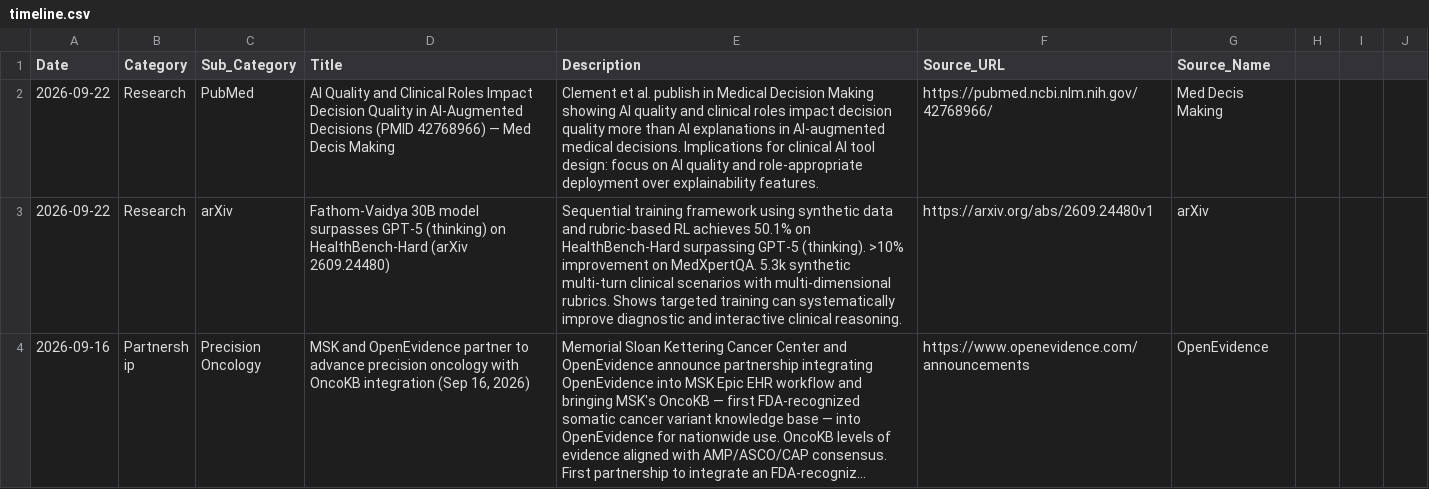
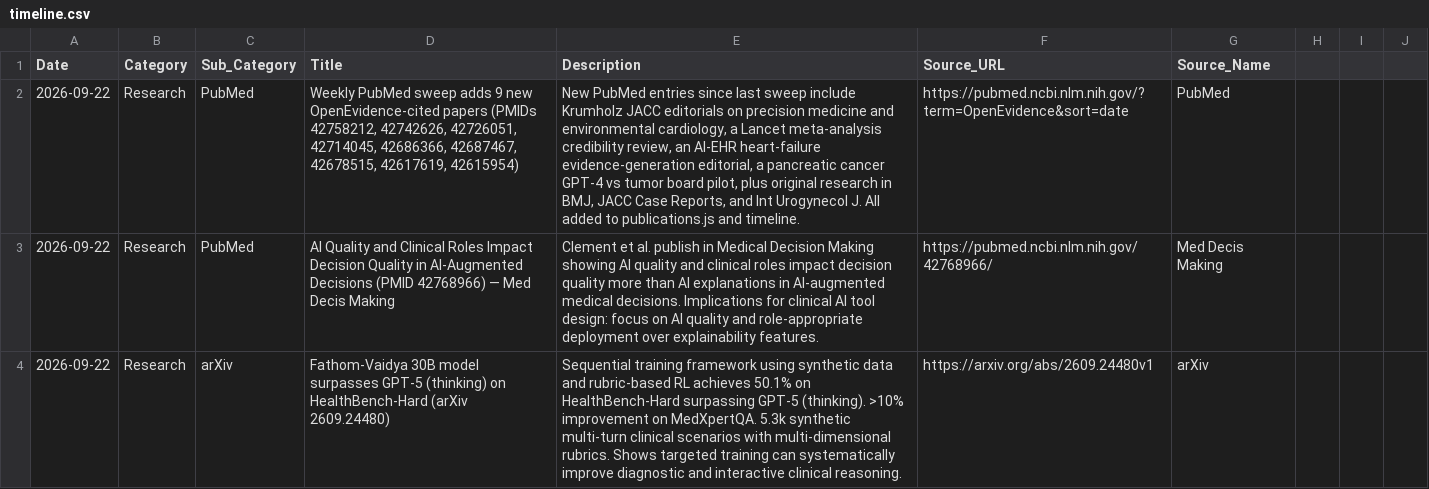
Before and after one commit to vivmuk/OpenEvidence, a CSV file: data/timeline.csv, drawn as a sheet; only a part is shown; the shorter side is filled out with more unchanged rows; long unchanged cells end in …; the diff names each change by its address in the sheet, - before the commit and + after, or states it on an @@ line.

Commit message:
Weekly update: Sep 22 2026 — adds 9 new PubMed OpenEvidence-cited papers; web_search unavailable for broader sweep

```diff
--- a/data/timeline.csv
+++ b/data/timeline.csv
+row 2: 2026-09-22 | Research | PubMed | Weekly PubMed sweep adds 9 new OpenEvidence-cited papers (PMIDs 42758212, 42742626, 42726051, 42714045, 42686366, 42687467, 42678515, 42617619, 42615954) | New PubMed entries since last sweep include Krumholz JACC editorials on precision medicine and environmental cardiology, a Lancet meta-analysis credibility review, an AI-EHR heart-failure evidence-generation editorial, a pancreatic cancer GPT-4 vs tumor board pilot, plus original research in BMJ, JACC Case Reports, and Int Urogynecol J. All added to publications.js and timeline. | https://pubmed.ncbi.nlm.nih.gov/?term=OpenEvidence&sort=date | PubMed
```
Also changed, not shown: 1 other file.
